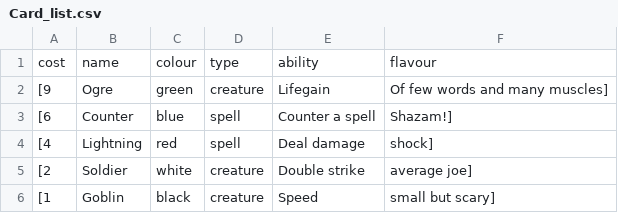
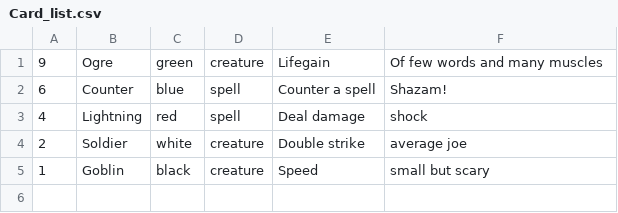
Before and after one commit to Apochilles/Manaclash-Terminal-App-, a CSV file: Card_list.csv, drawn as a sheet.

Commit message:
Added write feature for name inedit

```diff
--- a/Card_list.csv
+++ b/Card_list.csv
@@ -1,6 +1,5 @@
-cost,name,colour,type,ability,flavour
-[9,Ogre,green,creature,Lifegain,Of few words and many muscles]
-[6,Counter,blue,spell,Counter a spell,Shazam!]
-[4,Lightning,red,spell,Deal damage,shock]
-[2,Soldier,white,creature,Double strike,average joe]
-[1,Goblin,black,creature,Speed,small but scary]
+9,Ogre,green,creature,Lifegain,Of few words and many muscles
+6,Counter,blue,spell,Counter a spell,Shazam!
+4,Lightning,red,spell,Deal damage,shock
+2,Soldier,white,creature,Double strike,average joe
+1,Goblin,black,creature,Speed,small but scary
```
Also changed, not shown: 1 other file.
